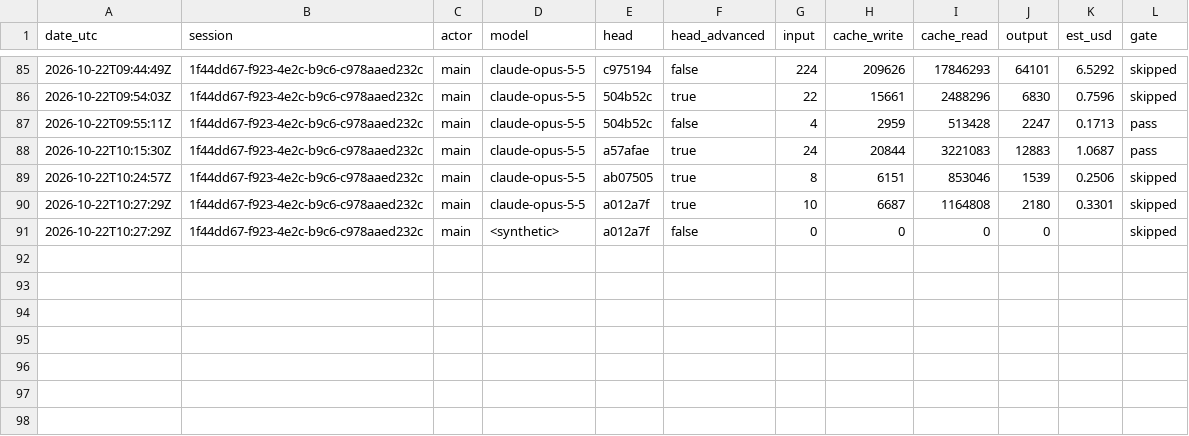
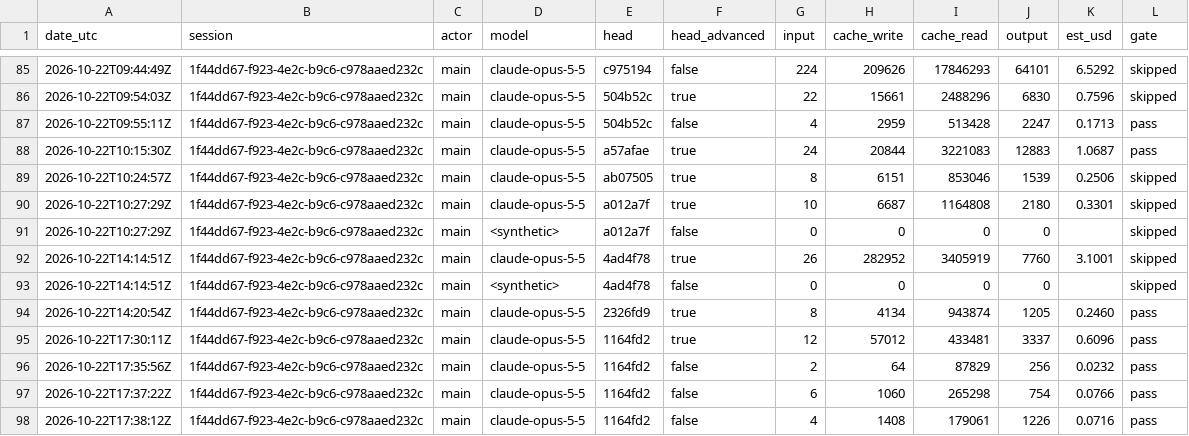
Before and after one commit to PhilipThomas6w/vlms, a CSV file: docs/harness/LEDGER.csv, drawn as a sheet; only a part is shown, gaps mark what is left out.

```diff
--- a/docs/harness/LEDGER.csv
+++ b/docs/harness/LEDGER.csv
@@ -91 +91,8 @@ date_utc,session,actor,model,head,head_advanced,input,cache_write,cache_read,out
 2026-10-22T10:27:29Z,1f44dd67-f923-4e2c-b9c6-c978aaed232c,main,<synthetic>,a012a7f,false,0,0,0,0,,skipped
+2026-10-22T14:14:51Z,1f44dd67-f923-4e2c-b9c6-c978aaed232c,main,claude-opus-5-5,4ad4f78,true,26,282952,3405919,7760,3.1001,skipped
+2026-10-22T14:14:51Z,1f44dd67-f923-4e2c-b9c6-c978aaed232c,main,<synthetic>,4ad4f78,false,0,0,0,0,,skipped
+2026-10-22T14:20:54Z,1f44dd67-f923-4e2c-b9c6-c978aaed232c,main,claude-opus-5-5,2326fd9,true,8,4134,943874,1205,0.2460,pass
+2026-10-22T17:30:11Z,1f44dd67-f923-4e2c-b9c6-c978aaed232c,main,claude-opus-5-5,1164fd2,true,12,57012,433481,3337,0.6096,pass
+2026-10-22T17:35:56Z,1f44dd67-f923-4e2c-b9c6-c978aaed232c,main,claude-opus-5-5,1164fd2,false,2,64,87829,256,0.0232,pass
+2026-10-22T17:37:22Z,1f44dd67-f923-4e2c-b9c6-c978aaed232c,main,claude-opus-5-5,1164fd2,false,6,1060,265298,754,0.0766,pass
+2026-10-22T17:38:12Z,1f44dd67-f923-4e2c-b9c6-c978aaed232c,main,claude-opus-5-5,1164fd2,false,4,1408,179061,1226,0.0716,pass
```
Also changed, not shown: 1 other file.
